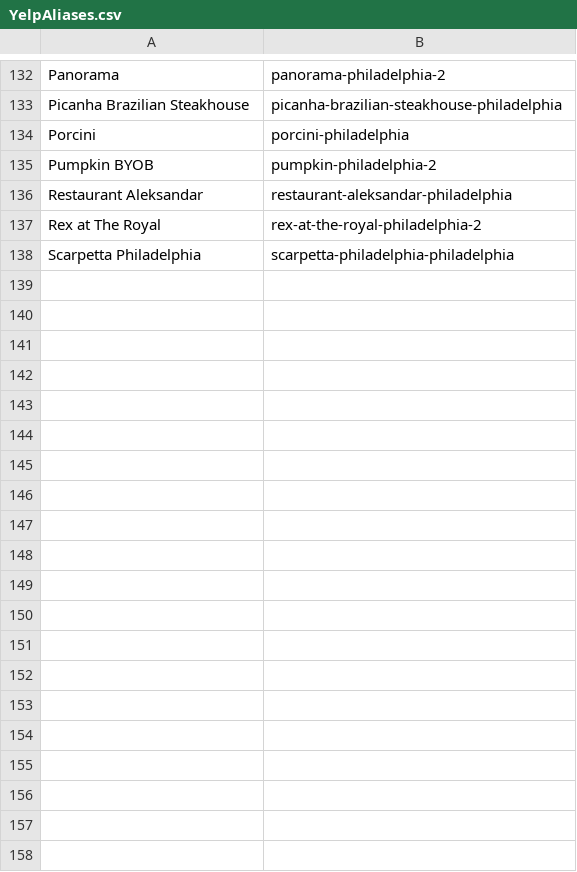
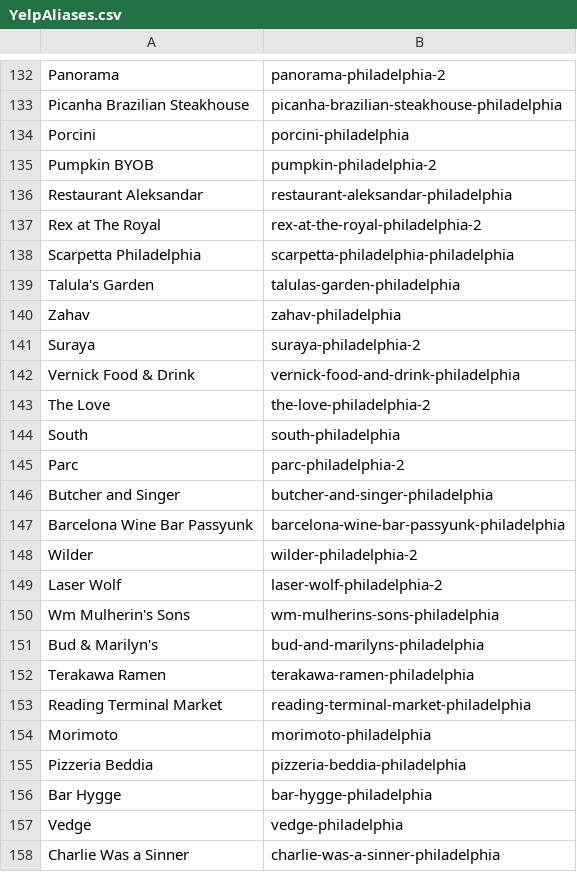
Before and after one commit to LouieR3/Philly-Happy-Hour-Map, a CSV file: YelpAliases.csv, drawn as a sheet; only a part is shown, gaps mark what is left out; the diff covers the shown part only; the diff names each change by its address in the sheet, - before the commit and + after, or states it on an @@ line.

Commit message:
adding yelp aliases

```diff
--- a/YelpAliases.csv
+++ b/YelpAliases.csv
+row 139: Talula's Garden | talulas-garden-philadelphia
+row 140: Zahav | zahav-philadelphia
+row 141: Suraya | suraya-philadelphia-2
+row 142: Vernick Food & Drink | vernick-food-and-drink-philadelphia
+row 143: The Love | the-love-philadelphia-2
+row 144: South | south-philadelphia
+row 145: Parc | parc-philadelphia-2
+row 146: Butcher and Singer | butcher-and-singer-philadelphia
+row 147: Barcelona Wine Bar Passyunk | barcelona-wine-bar-passyunk-philadelphia
+row 148: Wilder | wilder-philadelphia-2
+row 149: Laser Wolf | laser-wolf-philadelphia-2
+row 150: Wm Mulherin's Sons | wm-mulherins-sons-philadelphia
+row 151: Bud & Marilyn's | bud-and-marilyns-philadelphia
+row 152: Terakawa Ramen | terakawa-ramen-philadelphia
+row 153: Reading Terminal Market | reading-terminal-market-philadelphia
+row 154: Morimoto | morimoto-philadelphia
+row 155: Pizzeria Beddia | pizzeria-beddia-philadelphia
+row 156: Bar Hygge | bar-hygge-philadelphia
+row 157: Vedge | vedge-philadelphia
+row 158: Charlie Was a Sinner | charlie-was-a-sinner-philadelphia
```
Also changed, not shown: 13 added rows elsewhere in this file, 4 other files.
